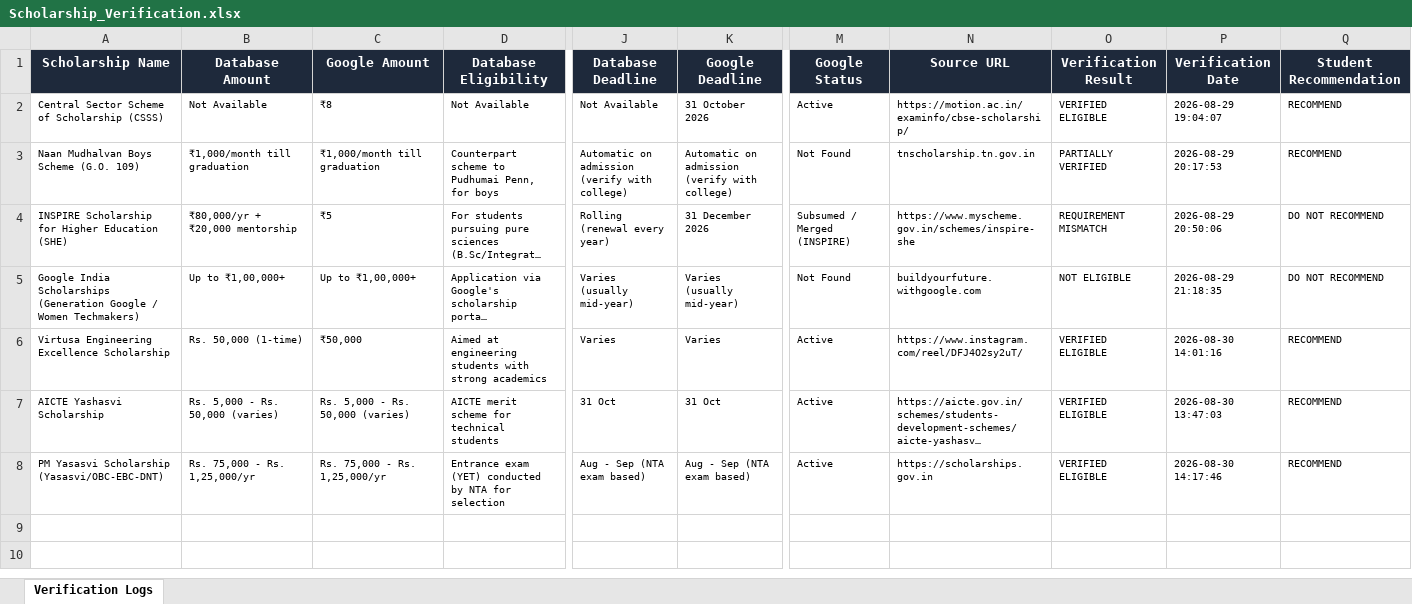
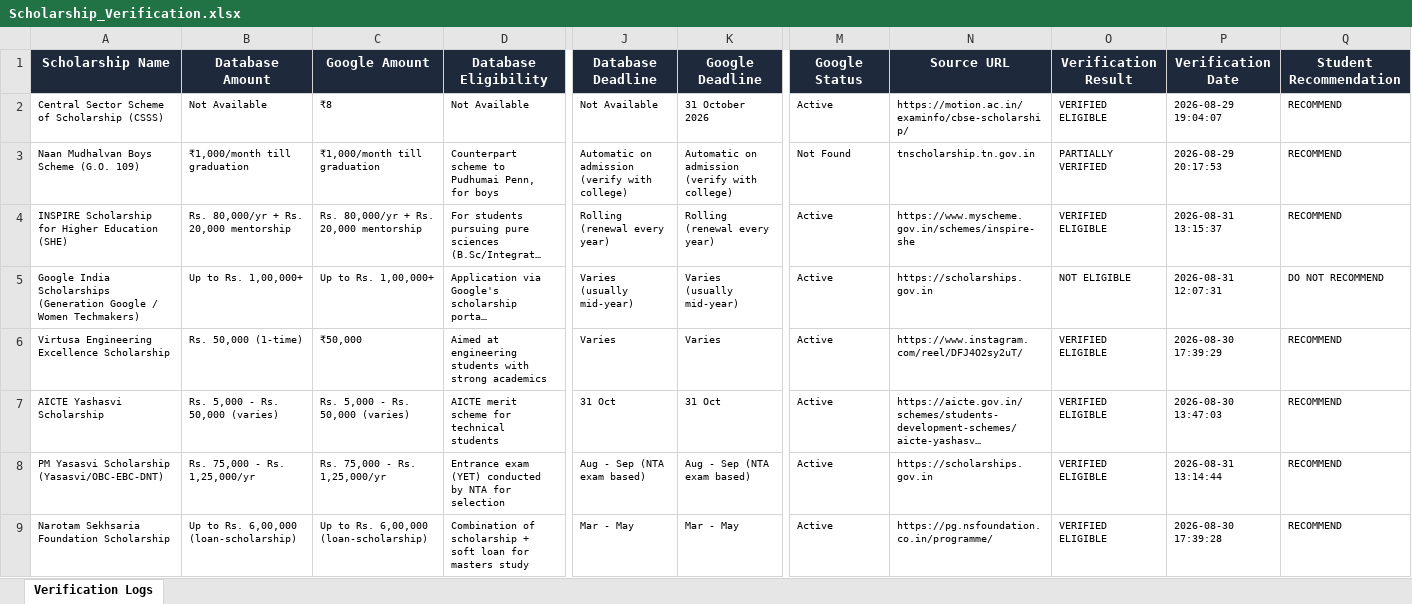
Before and after one commit to srinagapriya06122006/ScholarAI, an Excel workbook: backend/Scholarship_Verification.xlsx, sheet Verification Logs, drawn as a sheet; only a part is shown, gaps mark what is left out; long unchanged cells end in …; values as stored, in another font and other column widths than the file's, no borders; rows hold the shown columns only; the diff covers the shown part only; the diff names each change by its address in the sheet, - before the commit and + after, or states it on an @@ line.

```diff
--- a/backend/Scholarship_Verification.xlsx (sheet Verification Logs)
+++ b/backend/Scholarship_Verification.xlsx (sheet Verification Logs)
-B4 (Database Amount): ₹80,000/yr + ₹20,000 mentorship
+B4 (Database Amount): Rs. 80,000/yr + Rs. 20,000 mentorship
-C4 (Google Amount): ₹5
+C4 (Google Amount): Rs. 80,000/yr + Rs. 20,000 mentorship
-K4 (Google Deadline): 31 December 2026
+K4 (Google Deadline): Rolling (renewal every year)
-M4 (Google Status): Subsumed / Merged (INSPIRE)
+M4 (Google Status): Active
-O4 (Verification Result): REQUIREMENT MISMATCH
+O4 (Verification Result): VERIFIED ELIGIBLE
-P4 (Verification Date): 2026-08-29 20:50:06
+P4 (Verification Date): 2026-08-31 13:15:37
-Q4 (Student Recommendation): DO NOT RECOMMEND
+Q4 (Student Recommendation): RECOMMEND
-B5 (Database Amount): Up to ₹1,00,000+
+B5 (Database Amount): Up to Rs. 1,00,000+
-C5 (Google Amount): Up to ₹1,00,000+
+C5 (Google Amount): Up to Rs. 1,00,000+
-M5 (Google Status): Not Found
+M5 (Google Status): Active
-N5 (Source URL): buildyourfuture.withgoogle.com
+N5 (Source URL): https://scholarships.gov.in
-P5 (Verification Date): 2026-08-29 21:18:35
+P5 (Verification Date): 2026-08-31 12:07:31
-P6 (Verification Date): 2026-08-30 14:01:16
+P6 (Verification Date): 2026-08-30 17:39:29
-P8 (Verification Date): 2026-08-30 14:17:46
+P8 (Verification Date): 2026-08-31 13:14:44
+row 9: Narotam Sekhsaria Foundation Scholarship | Up to Rs. 6,00,000 (loan-scholarship) | Up to Rs. 6,00,000 (loan-scholarship) | Combination of scholarship + soft loan for masters study | Mar - May | Mar - May | Active | https://pg.nsfoundation.co.in/programme/ | VERIFIED ELIGIBLE | 2026-08-30 17:39:28 | RECOMMEND
```
Also changed, not shown: 5 added rows elsewhere in this sheet, 31 other files.
